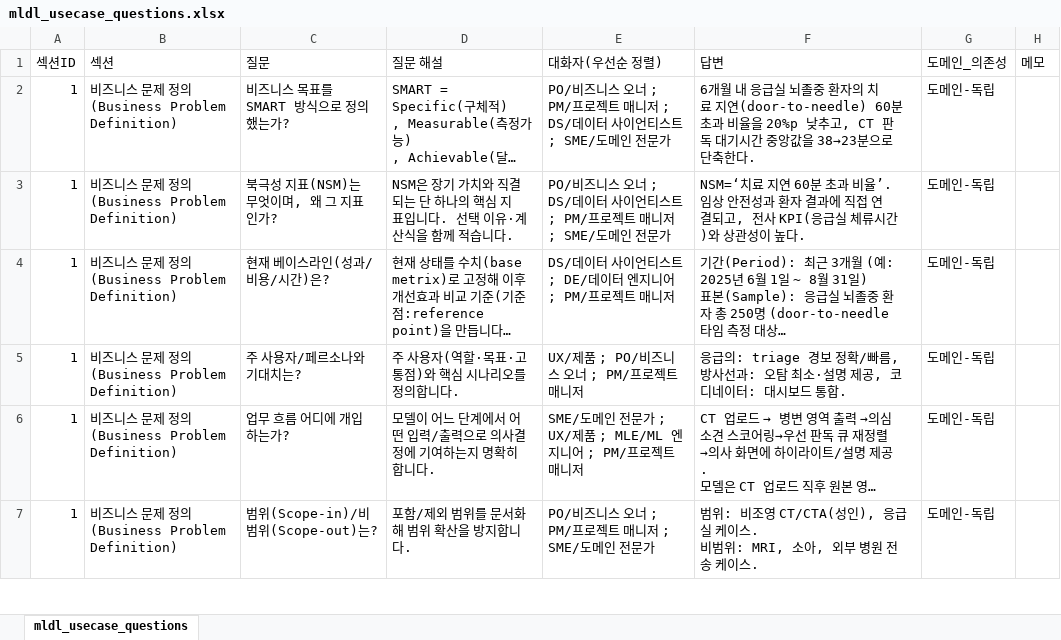
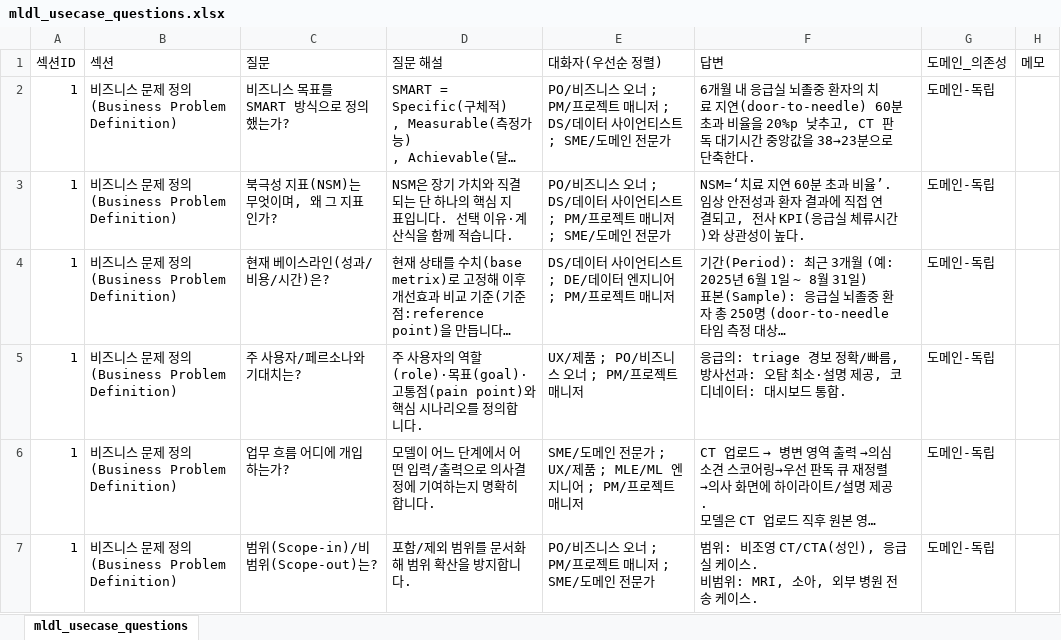
Before and after one commit to withlionbuddha/learn-thetheory-through-practice, an Excel workbook: data/mldl_usecase_questions.xlsx, sheet mldl_usecase_questions, drawn as a sheet; only a part is shown; long unchanged cells end in …; values as stored, in another font and other column widths than the file's, no borders; table styles not drawn; the diff covers the shown part only; the diff names each change by its address in the sheet, - before the commit and + after, or states it on an @@ line.

Commit message:
add answer

```diff
--- a/data/mldl_usecase_questions.xlsx (sheet mldl_usecase_questions)
+++ b/data/mldl_usecase_questions.xlsx (sheet mldl_usecase_questions)
-D5 (질문 해설): 주 사용자(역할·목표·고통점)와 핵심 시나리오를 정의합니다.
+D5 (질문 해설): 주 사용자의 역할(role)·목표(goal)·고통점(pain point)와 핵심 시나리오를 정의합니다.
```
Also changed, not shown: 3 edited cells elsewhere in this sheet.
